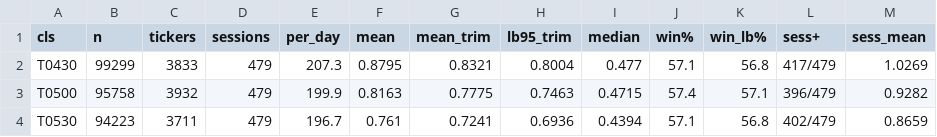
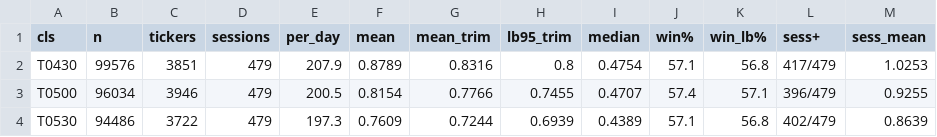
Before and after one commit to bohdan6992/OriON-stats, a CSV file: signals/pullback/pullback_class_analysis.csv, drawn as a sheet.

```diff
--- a/signals/pullback/pullback_class_analysis.csv
+++ b/signals/pullback/pullback_class_analysis.csv
@@ -1,4 +1,4 @@
 cls,n,tickers,sessions,per_day,mean,mean_trim,lb95_trim,median,win%,win_lb%,sess+,sess_mean
-T0430,99299,3833,479,207.3,0.8795,0.8321,0.8004,0.477,57.1,56.8,417/479,1.0269
-T0500,95758,3932,479,199.9,0.8163,0.7775,0.7463,0.4715,57.4,57.1,396/479,0.9282
-T0530,94223,3711,479,196.7,0.761,0.7241,0.6936,0.4394,57.1,56.8,402/479,0.8659
+T0430,99576,3851,479,207.9,0.8789,0.8316,0.8,0.4754,57.1,56.8,417/479,1.0253
+T0500,96034,3946,479,200.5,0.8154,0.7766,0.7455,0.4707,57.4,57.1,396/479,0.9255
+T0530,94486,3722,479,197.3,0.7609,0.7244,0.6939,0.4389,57.1,56.8,402/479,0.8639
```
Also changed, not shown: signals/launchevening/launchevening_tickers.csv, signals/morlaunch/morlaunch_tickers.csv, 35 other files.
